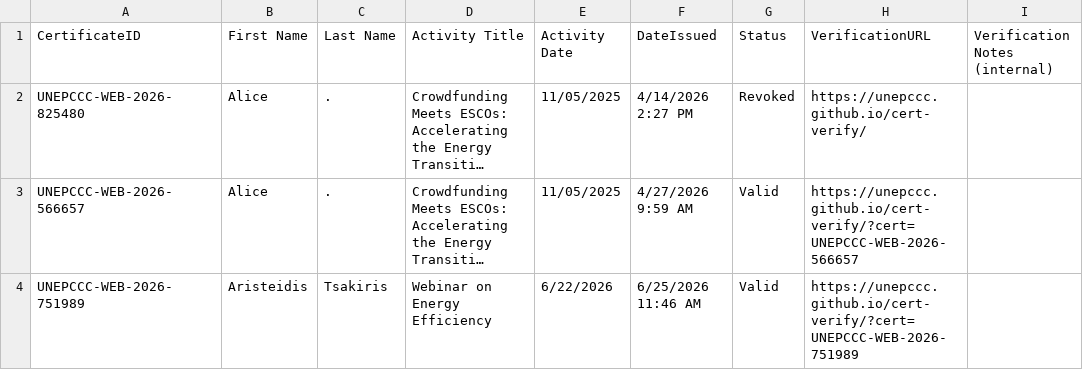
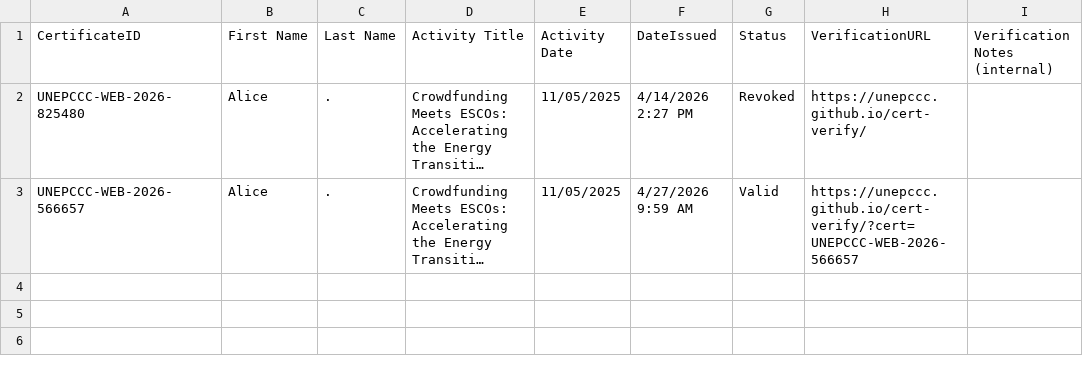
Before and after one commit to unepccc/cert-verify, a CSV file: certificates.csv, drawn as a sheet; long unchanged cells end in …; the diff names each change by its address in the sheet, - before the commit and + after, or states it on an @@ line.

Commit message:
Update certificates.csv

```diff
--- a/certificates.csv
+++ b/certificates.csv
-row 4: UNEPCCC-WEB-2026-751989 | Aristeidis | Tsakiris | Webinar on Energy Efficiency | 6/22/2026 | 6/25/2026 11:46 AM | Valid | https://unepccc.github.io/cert-verify/?cert=UNEPCCC-WEB-2026-751989
```
